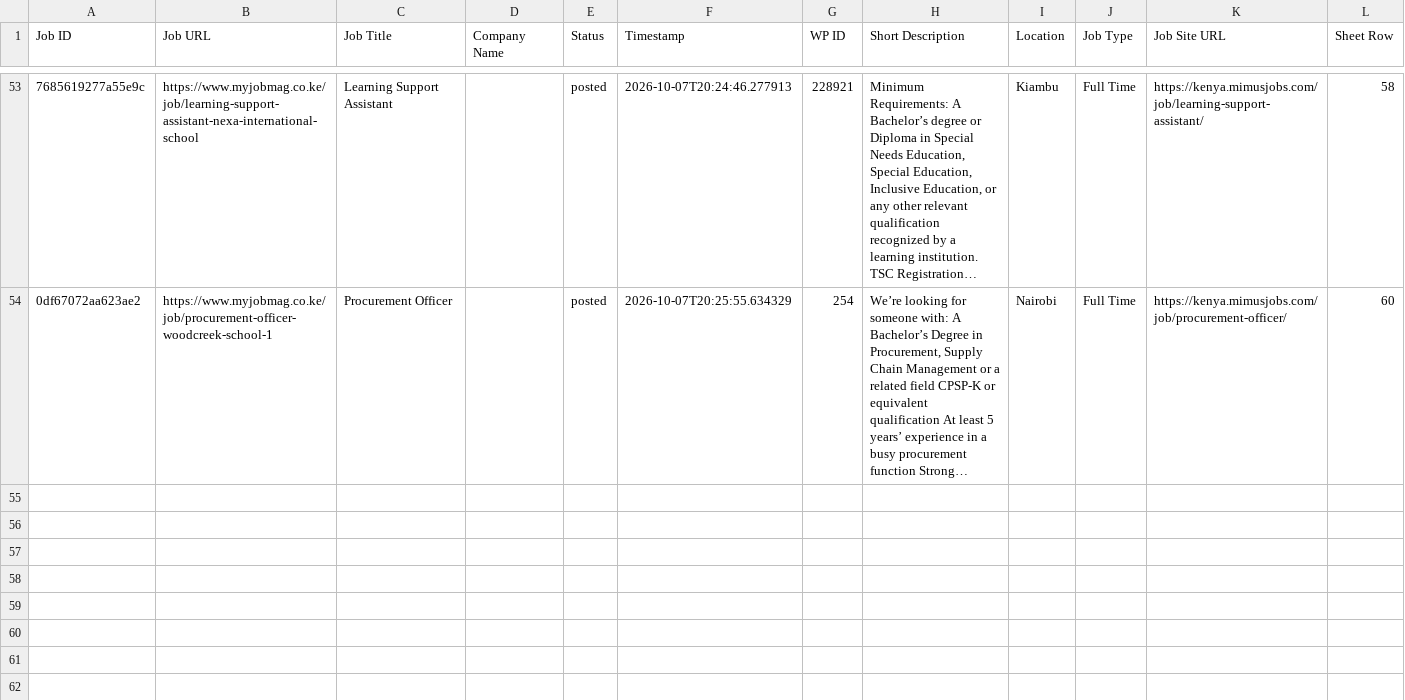
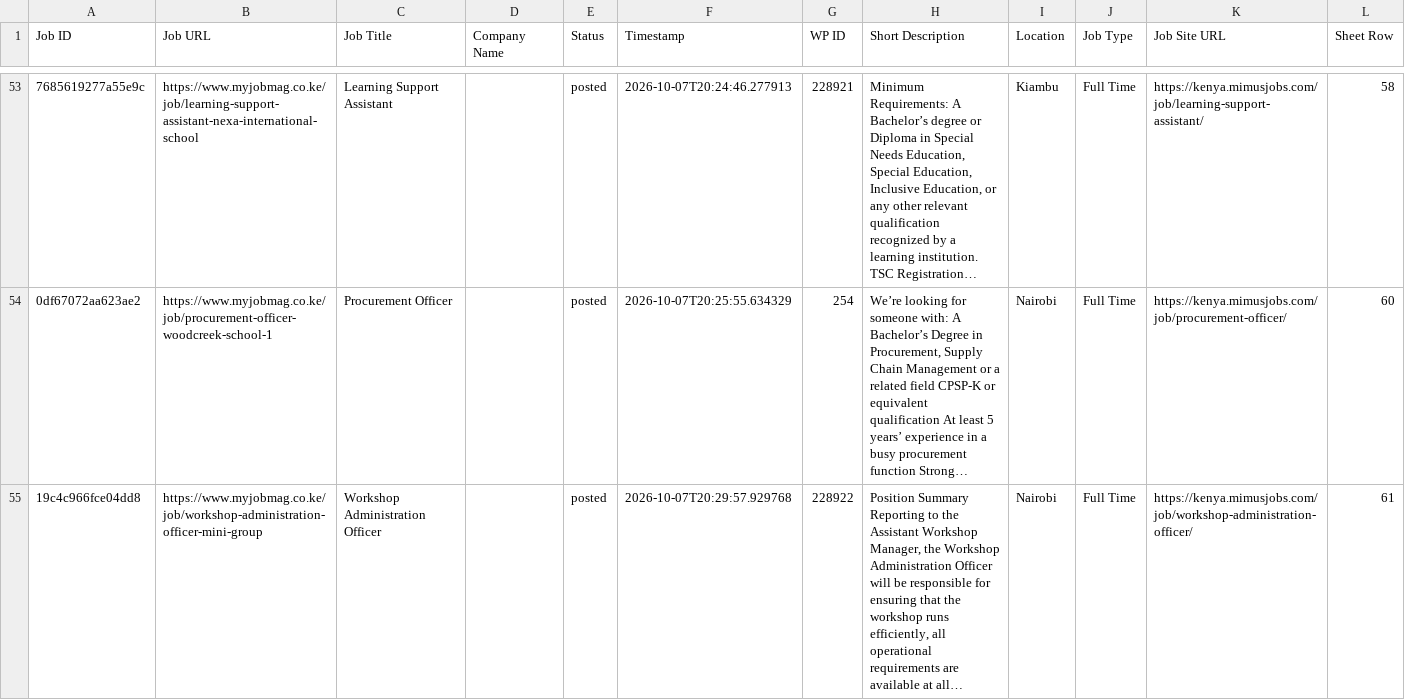
Before and after one commit to projectfetcher/ke, a CSV file: processed_jobs_kenya.csv, drawn as a sheet; only a part is shown, gaps mark what is left out; the diff names each change by its address in the sheet, - before the commit and + after, or states it on an @@ line.

```diff
--- a/processed_jobs_kenya.csv
+++ b/processed_jobs_kenya.csv
+row 55: 19c4c966fce04dd8 | https://www.myjobmag.co.ke/job/workshop-administration-officer-mini-group | Workshop Administration Officer |  | posted | 2026-10-07T20:29:57.929768 | 228922 | Position Summary Reporting to the Assistant Workshop Manager, the Workshop Administration Officer will be responsible for ensuring that the workshop runs efficiently, all operational requirements are available at all… | Nairobi | Full Time | https://kenya.mimusjobs.com/job/workshop-administration-officer/ | 61
```
